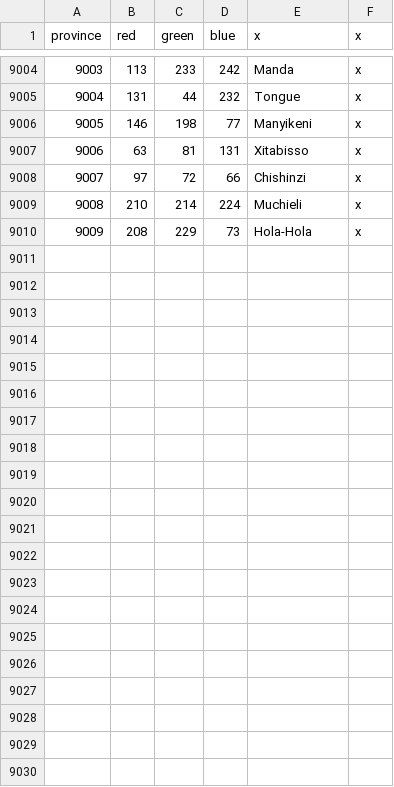
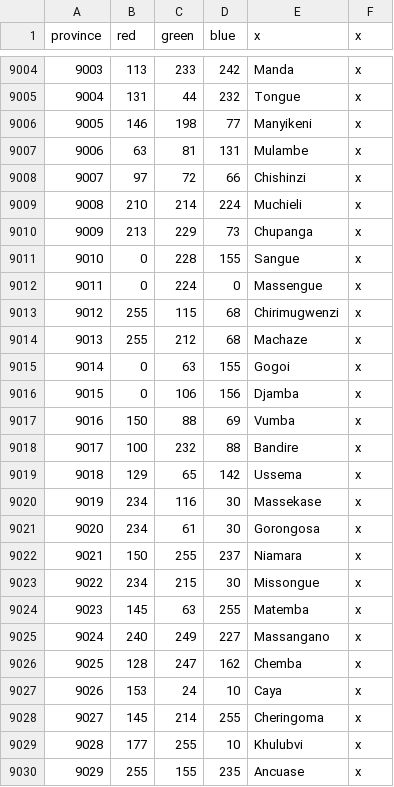
Before and after one commit to LeRoi6/Africa-Universalis-Modding-Community, a CSV file: map/definition.csv, drawn as a sheet; only a part is shown, gaps mark what is left out; the diff covers the shown part only.

Commit message:
More & Readjusted Provinces, fixed mistakes, and updated trade goods

```diff
--- a/map/definition.csv
+++ b/map/definition.csv
@@ -9006,5 +9006,25 @@ province;red;green;blue;x;x
 9005;146;198;77;Manyikeni;x
-9006;63;81;131;Xitabisso;x
+9006;63;81;131;Mulambe;x
 9007;97;72;66;Chishinzi;x
 9008;210;214;224;Muchieli;x
-9009;208;229;73;Hola-Hola;x
+9009;213;229;73;Chupanga;x
+9010;0;228;155;Sangue;x
+9011;0;224;0;Massengue;x
+9012;255;115;68;Chirimugwenzi;x
+9013;255;212;68;Machaze;x
+9014;0;63;155;Gogoi;x
+9015;0;106;156;Djamba;x
+9016;150;88;69;Vumba;x
+9017;100;232;88;Bandire;x
+9018;129;65;142;Ussema;x
+9019;234;116;30;Massekase;x
+9020;234;61;30;Gorongosa;x
+9021;150;255;237;Niamara;x
+9022;234;215;30;Missongue;x
+9023;145;63;255;Matemba;x
+9024;240;249;227;Massangano;x
+9025;128;247;162;Chemba;x
+9026;153;24;10;Caya;x
+9027;145;214;255;Cheringoma;x
+9028;177;255;10;Khulubvi;x
+9029;255;155;235;Ancuase;x
```
Also changed, not shown: 1 edited cell elsewhere in this file, 39 other files.
